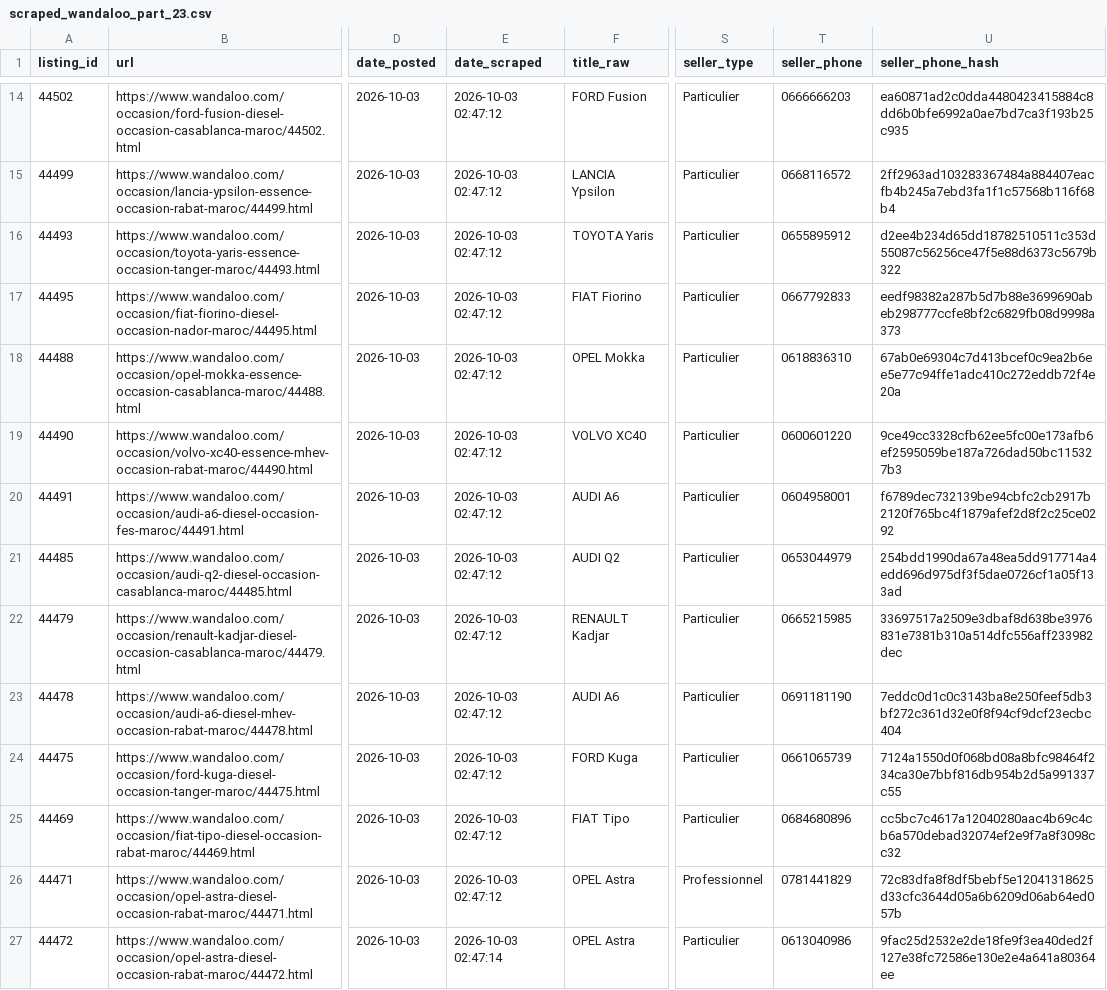
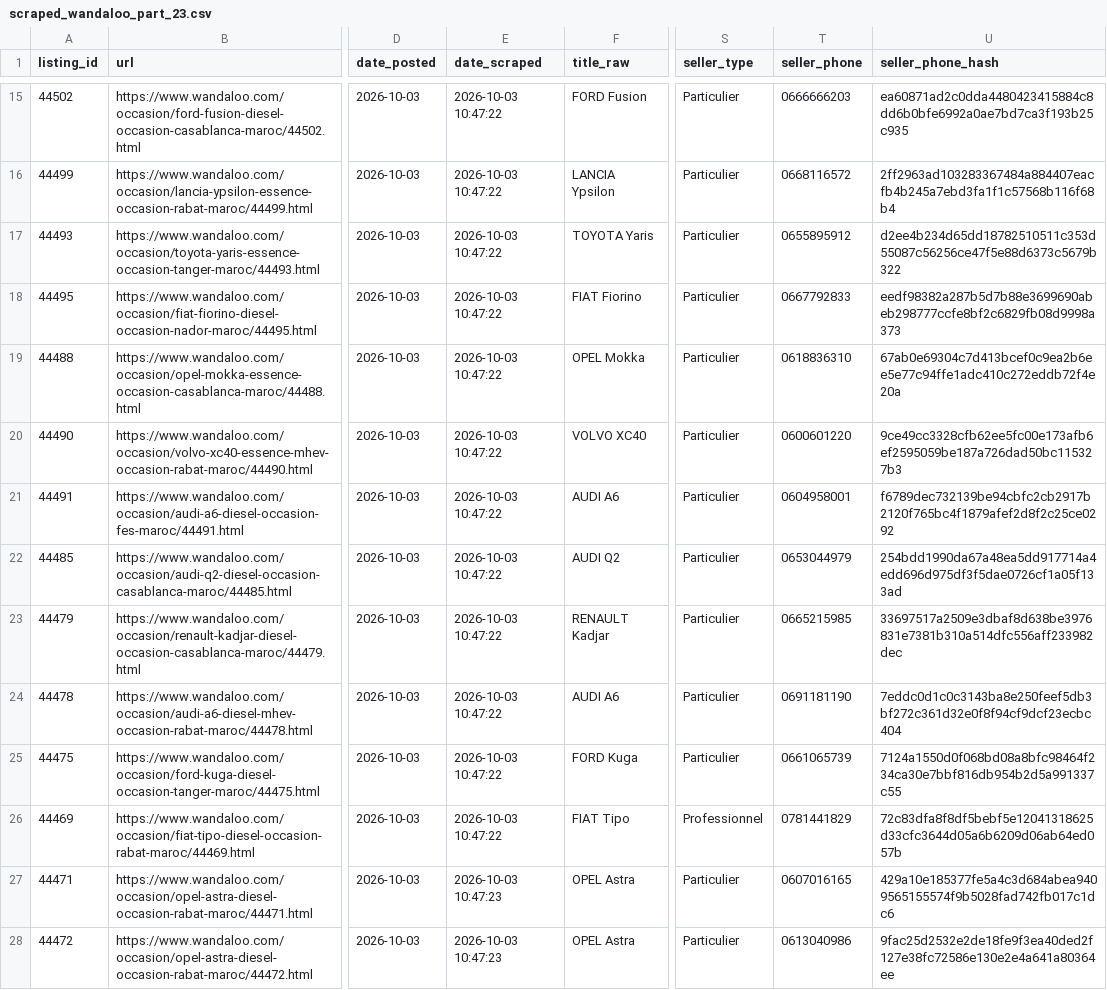
Before and after one commit to ayouboublouch/xgboost-car, a CSV file: data/raw/scraped_wandaloo_part_23.csv, drawn as a sheet; only a part is shown, gaps mark what is left out; addresses are those after the commit; the diff covers the shown part only; the diff names each change by its address in the sheet, - before the commit and + after, or states it on an @@ line.

```diff
--- a/data/raw/scraped_wandaloo_part_23.csv
+++ b/data/raw/scraped_wandaloo_part_23.csv
-E15:E26 (date_scraped): 2026-10-03 02:47:12
+E15:E26 (date_scraped): 2026-10-03 10:47:22
-S26 (seller_type): Particulier
+S26 (seller_type): Professionnel
-T26 (seller_phone): 0684680896
+T26 (seller_phone): 0781441829
-U26 (seller_phone_hash): cc5bc7c4617a12040280aac4b69c4cb6a570debad32074ef2e9f7a8f3098cc32
+U26 (seller_phone_hash): 72c83dfa8f8df5bebf5e12041318625d33cfc3644d05a6b6209d06ab64ed057b
-E27 (date_scraped): 2026-10-03 02:47:12
+E27 (date_scraped): 2026-10-03 10:47:23
-S27 (seller_type): Professionnel
+S27 (seller_type): Particulier
-T27 (seller_phone): 0781441829
+T27 (seller_phone): 0607016165
-U27 (seller_phone_hash): 72c83dfa8f8df5bebf5e12041318625d33cfc3644d05a6b6209d06ab64ed057b
+U27 (seller_phone_hash): 429a10e185377fe5a4c3d684abea9409565155574f9b5028fad742fb017c1dc6
-E28 (date_scraped): 2026-10-03 02:47:14
+E28 (date_scraped): 2026-10-03 10:47:23
```
Also changed, not shown: 1 added row and 56 edited cells elsewhere in this file, data/raw/scraped_moteur_part_121.csv, data/raw/scraped_moteur_part_241.csv, 15 other files.
